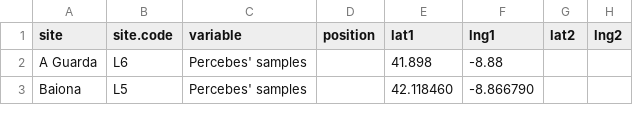
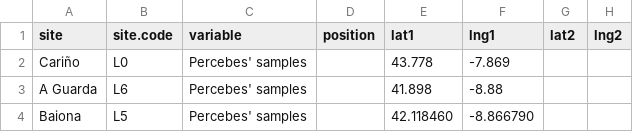
Before and after one commit to cfmuniz/percebes-environmental-app, a CSV file: data_coords.csv, drawn as a sheet; only a part is shown; the diff names each change by its address in the sheet, - before the commit and + after, or states it on an @@ line.

Commit message:
Added Cariño coords

```diff
--- a/data_coords.csv
+++ b/data_coords.csv
+row 2: Cariño | L0 | Percebes' samples |  | 43.778 | -7.869
```
